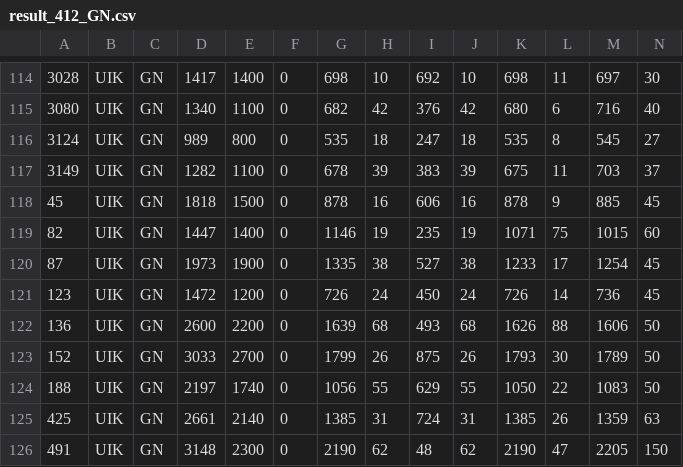
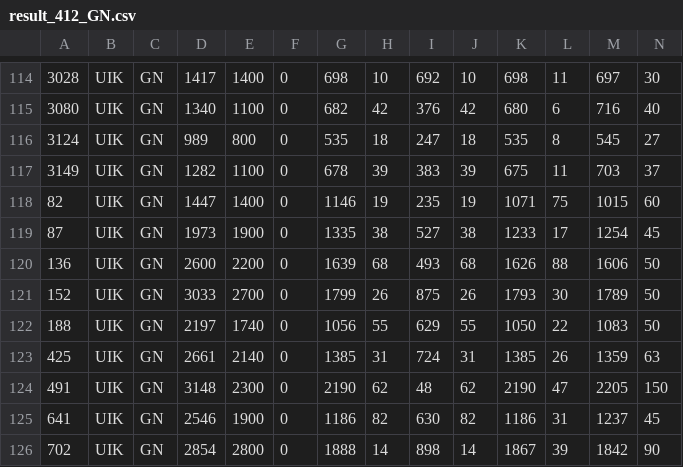
Before and after one commit to gnhq-info/gnhq-parser, a CSV file: gnhq.info/php/ParserIKData/Output/result_412_GN.csv, drawn as a sheet; only a part is shown, gaps mark what is left out; the shorter side is filled out with more unchanged rows; rows hold the shown columns only; the diff names each change by its address in the sheet, - before the commit and + after, or states it on an @@ line.

Commit message:
выкинуты ошибочные протоколы не из ГН

```diff
--- a/gnhq.info/php/ParserIKData/Output/result_412_GN.csv
+++ b/gnhq.info/php/ParserIKData/Output/result_412_GN.csv
-row 118: 45 | UIK | GN | 1818 | 1500 | 0 | 878 | 16 | 606 | 16 | 878 | 9 | 885 | 45
-row 121: 123 | UIK | GN | 1472 | 1200 | 0 | 726 | 24 | 450 | 24 | 726 | 14 | 736 | 45
```
